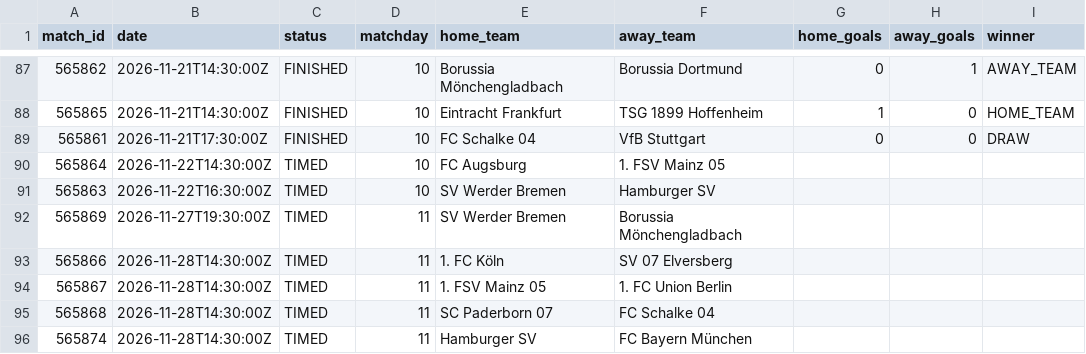
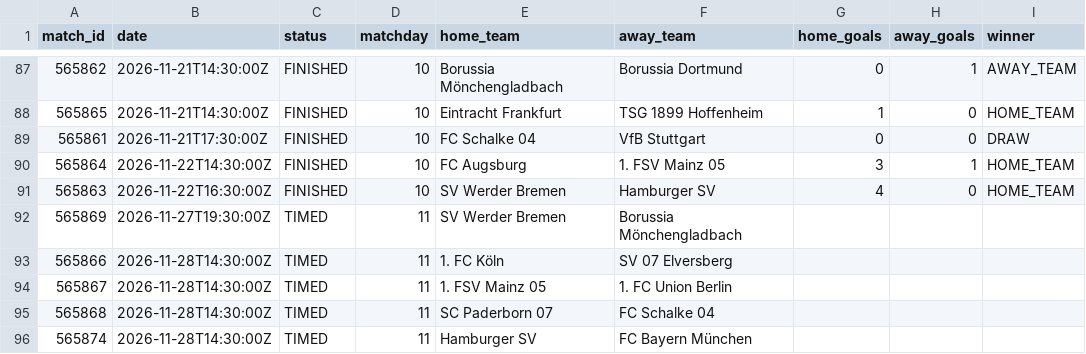
Before and after one commit to kothetsoe11878-bet/analysis-football-bot, a CSV file: data/results/bundesliga_current.csv, drawn as a sheet; only a part is shown, gaps mark what is left out.

```diff
--- a/data/results/bundesliga_current.csv
+++ b/data/results/bundesliga_current.csv
@@ -89,4 +89,4 @@
 565861,2026-11-21T17:30:00Z,FINISHED,10,FC Schalke 04,VfB Stuttgart,0,0,DRAW
-565864,2026-11-22T14:30:00Z,TIMED,10,FC Augsburg,1. FSV Mainz 05,,,
-565863,2026-11-22T16:30:00Z,TIMED,10,SV Werder Bremen,Hamburger SV,,,
+565864,2026-11-22T14:30:00Z,FINISHED,10,FC Augsburg,1. FSV Mainz 05,3,1,HOME_TEAM
+565863,2026-11-22T16:30:00Z,FINISHED,10,SV Werder Bremen,Hamburger SV,4,0,HOME_TEAM
 565869,2026-11-27T19:30:00Z,TIMED,11,SV Werder Bremen,Borussia Mönchengladbach,,,
```
Also changed, not shown: data/results/epl_current.csv, data/results/la_liga_current.csv, 2 other files.
